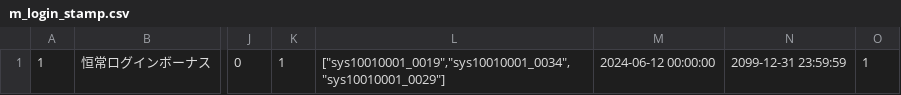
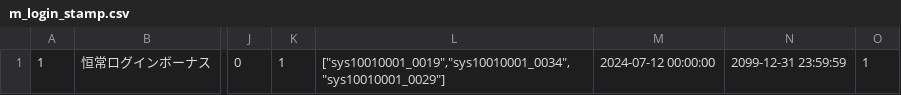
Before and after one commit to kenta-majima/test-master-csv, a CSV file: md-20250724-2000/ログボデータ/m_login_stamp.csv, drawn as a sheet; only a part is shown, gaps mark what is left out; the diff names each change by its address in the sheet, - before the commit and + after, or states it on an @@ line.

Commit message:
Update m_login_stamp.csv

```diff
--- a/md-20250724-2000/ログボデータ/m_login_stamp.csv
+++ b/md-20250724-2000/ログボデータ/m_login_stamp.csv
-M1: 2024-06-12 00:00:00
+M1: 2024-07-12 00:00:00
```
